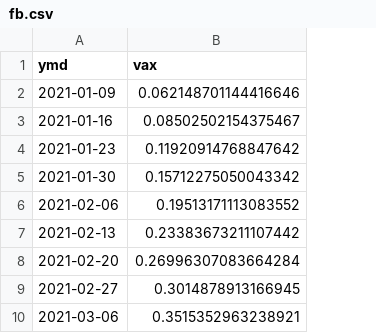
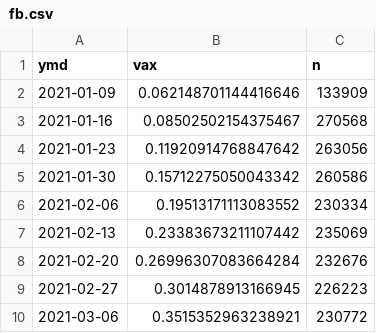
Before and after one commit to NDyrkton/SurveyTogether, a CSV file: Data/fb.csv, drawn as a sheet; only a part is shown; the diff names each change by its address in the sheet, - before the commit and + after, or states it on an @@ line.

Commit message:
Extended data included

```diff
--- a/Data/fb.csv
+++ b/Data/fb.csv
+column C (n), rows 2-10: 133909 | 270568 | 263056 | 260586 | 230334 | 235069 | 232676 | 226223 | 230772
```
Also changed, not shown: 7 other files.
